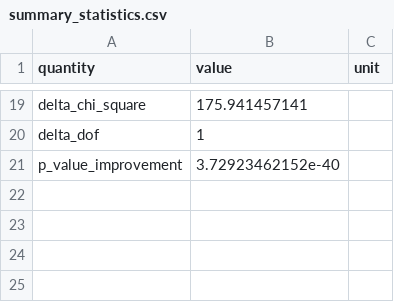
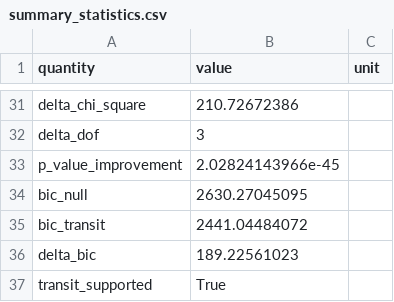
Before and after one commit to Biswajit1999/toi-836b-exoplanet-report, a CSV file: figures/summary_statistics.csv, drawn as a sheet; only a part is shown, gaps mark what is left out; addresses are those after the commit; the diff covers the shown part only; the diff names each change by its address in the sheet, - before the commit and + after, or states it on an @@ line.

Commit message:
Replace fixed box with timing-adjusted transit fit

```diff
--- a/figures/summary_statistics.csv
+++ b/figures/summary_statistics.csv
-B31 (value): 175.941457141
+B31 (value): 210.72672386
-B32 (value): 1
+B32 (value): 3
-B33 (value): 3.72923462152e-40
+B33 (value): 2.02824143966e-45
+row 34: bic_null | 2630.27045095
+row 35: bic_transit | 2441.04484072
+row 36: delta_bic | 189.22561023
+row 37: transit_supported | True
```
Also changed, not shown: 18 added rows, 6 removed rows and 7 edited cells elsewhere in this file, figures/multisector_statistics.csv, 12 other files.
